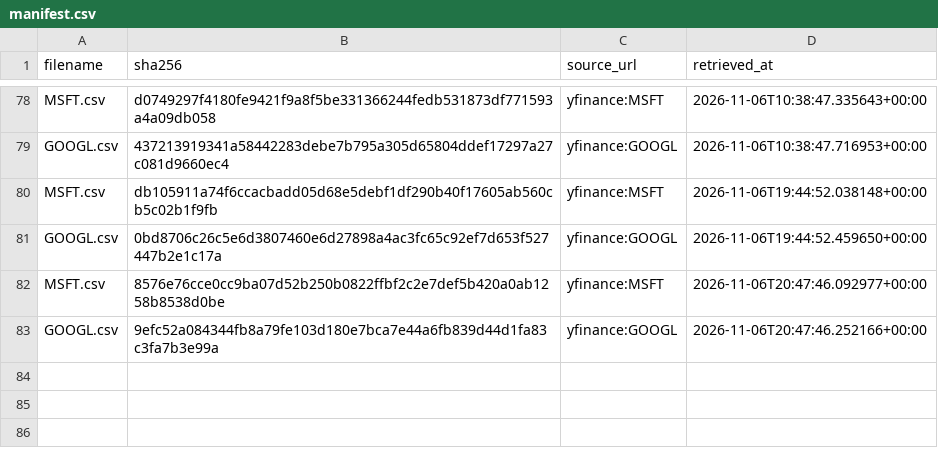
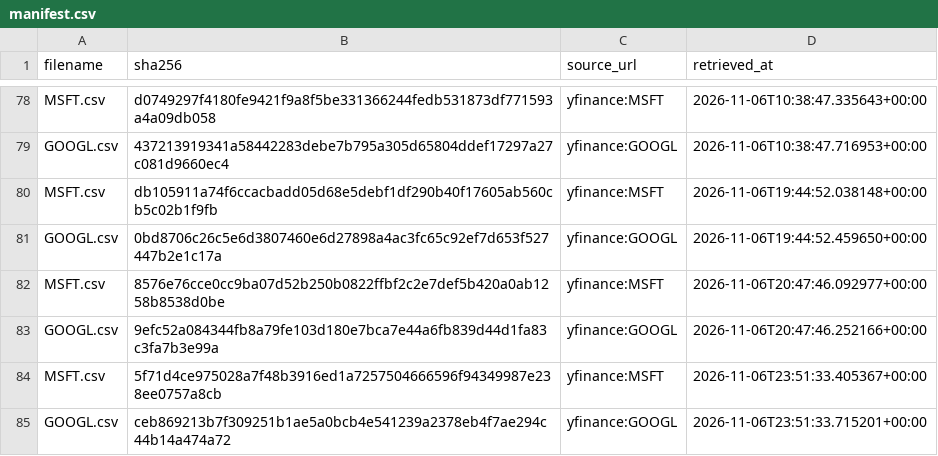
Before and after one commit to tienspz/AICOR, a CSV file: data/raw/market/manifest.csv, drawn as a sheet; only a part is shown, gaps mark what is left out; the diff names each change by its address in the sheet, - before the commit and + after, or states it on an @@ line.

```diff
--- a/data/raw/market/manifest.csv
+++ b/data/raw/market/manifest.csv
+row 84: MSFT.csv | 5f71d4ce975028a7f48b3916ed1a7257504666596f94349987e238ee0757a8cb | yfinance:MSFT | 2026-11-06T23:51:33.405367+00:00
+row 85: GOOGL.csv | ceb869213b7f309251b1ae5a0bcb4e541239a2378eb4f7ae294c44b14a474a72 | yfinance:GOOGL | 2026-11-06T23:51:33.715201+00:00
```
Also changed, not shown: data/processed/alert_log.csv, data/processed/forecast_results.csv, 13 other files.
